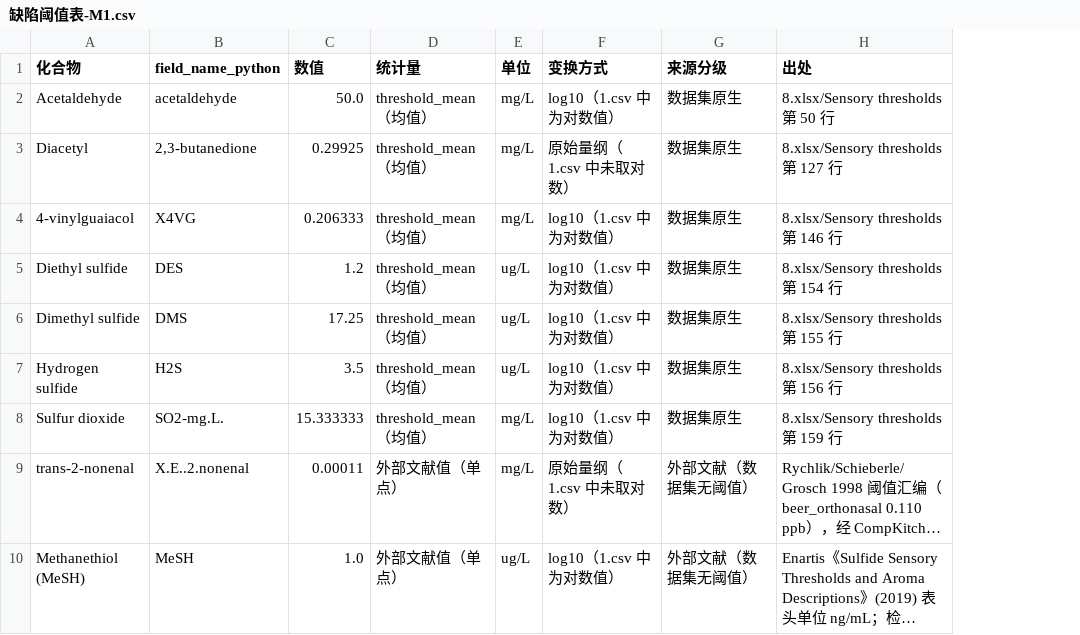
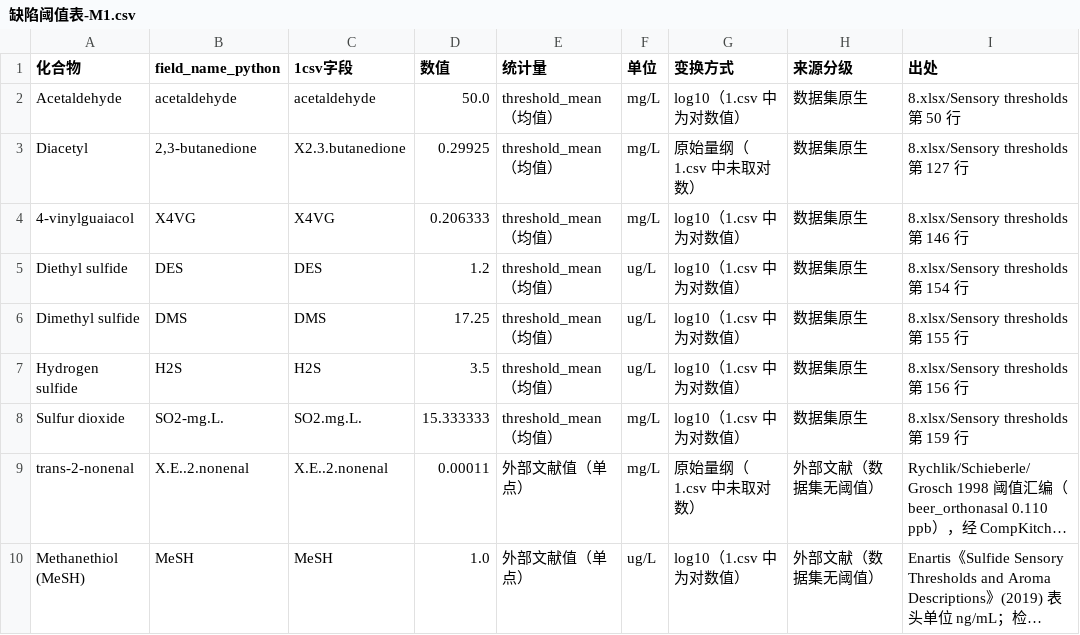
Before and after one commit to sy616313/MatherCup, a CSV file: 建模/产出/缺陷阈值表-M1.csv, drawn as a sheet; only a part is shown; long unchanged cells end in …; the diff names each change by its address in the sheet, - before the commit and + after, or states it on an @@ line.

Commit message:
[TM1-01][建模] 代劳修复审阅 r1 阻断：补提交件/快照、过 CI、阈值表加 1csv字段
Task: TM1-01
Role: 建模（审阅官代劳，人类 2026-10-24 指令）
Model: deepseek-flash
Session: 审阅官会话
Evidence: 审阅/M1/M1裁决.md 代劳修复记录

```diff
--- a/建模/产出/缺陷阈值表-M1.csv
+++ b/建模/产出/缺陷阈值表-M1.csv
+column C (1csv字段), rows 2-10: acetaldehyde | X2.3.butanedione | X4VG | DES | DMS | H2S | SO2.mg.L. | X.E..2.nonenal | MeSH
```
Also changed, not shown: 12 other files.
